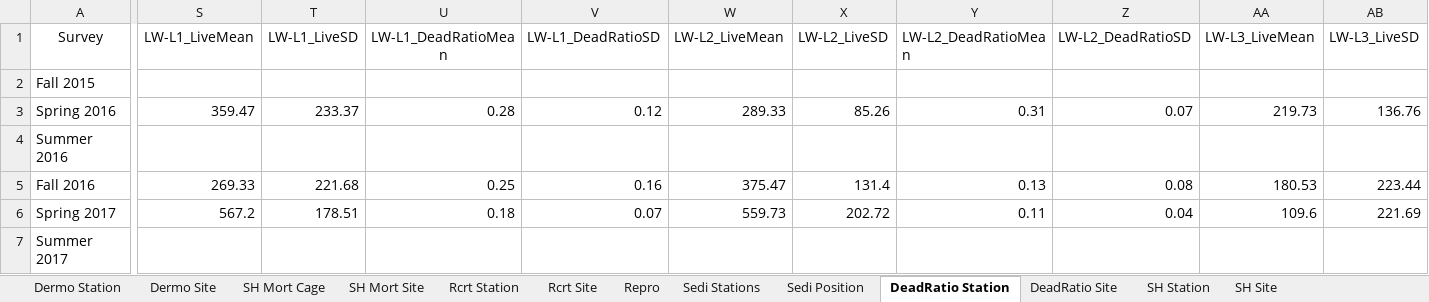
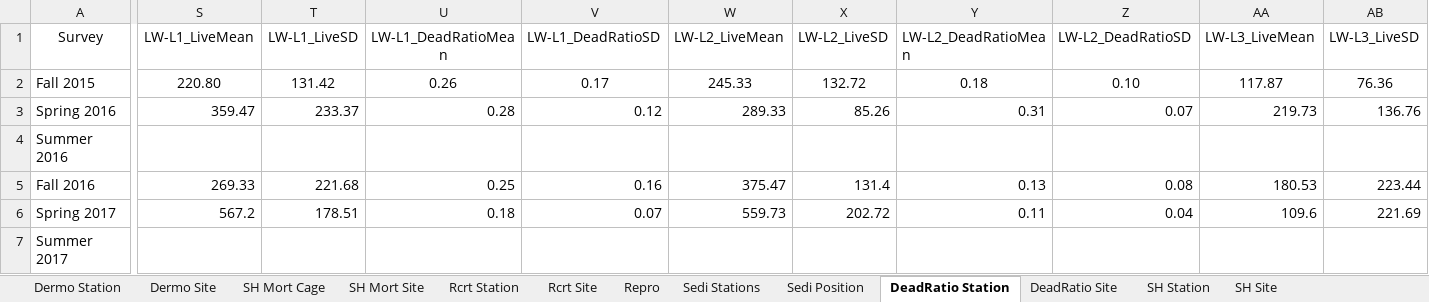
Before and after one commit to E-Levine/Oyster-Reports, an Excel workbook: Data/CERP_PBC_Summary_Data.xlsx, sheet DeadRatio Station, drawn as a sheet; only a part is shown, gaps mark what is left out; values as stored, in another font and other column widths than the file's, no borders; the diff covers the shown part only; the diff names each change by its address in the sheet, - before the commit and + after, or states it on an @@ line.

```diff
--- a/Data/CERP_PBC_Summary_Data.xlsx (sheet DeadRatio Station)
+++ b/Data/CERP_PBC_Summary_Data.xlsx (sheet DeadRatio Station)
-S2 (LW-L1_LiveMean): (empty)
+S2 (LW-L1_LiveMean): 220.80
-T2 (LW-L1_LiveSD): (empty)
+T2 (LW-L1_LiveSD): 131.42
-U2 (LW-L1_DeadRatioMean): (empty)
+U2 (LW-L1_DeadRatioMean): 0.26
-V2 (LW-L1_DeadRatioSD): (empty)
+V2 (LW-L1_DeadRatioSD): 0.17
-W2 (LW-L2_LiveMean): (empty)
+W2 (LW-L2_LiveMean): 245.33
-X2 (LW-L2_LiveSD): (empty)
+X2 (LW-L2_LiveSD): 132.72
-Y2 (LW-L2_DeadRatioMean): (empty)
+Y2 (LW-L2_DeadRatioMean): 0.18
-Z2 (LW-L2_DeadRatioSD): (empty)
+Z2 (LW-L2_DeadRatioSD): 0.10
-AA2 (LW-L3_LiveMean): (empty)
+AA2 (LW-L3_LiveMean): 117.87
-AB2 (LW-L3_LiveSD): (empty)
+AB2 (LW-L3_LiveSD): 76.36
```
Also changed, not shown: 2 edited cells elsewhere in this sheet, sheet DeadRatio Site, sheet SH Station, sheet SH Site, Data/CERP_PBC_WQ_Summary_Data.xlsx, 2 other files.
